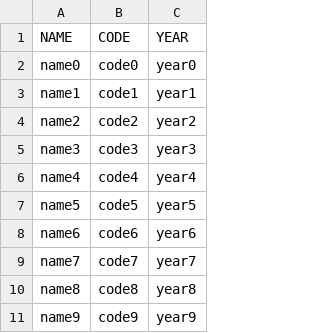
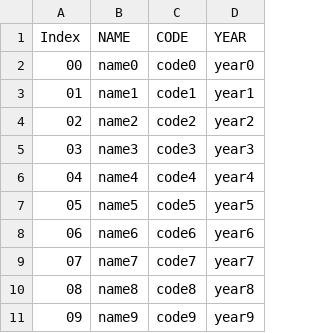
Before and after one commit to sanjayheaven/simple-js-export, a CSV file: simple-js-export.csv, drawn as a sheet; only a part is shown; the diff names each change by its address in the sheet, - before the commit and + after, or states it on an @@ line.

```diff
--- a/simple-js-export.csv
+++ b/simple-js-export.csv
+column A (Index), rows 2-11: 00 | 01 | 02 | 03 | 04 | 05 | 06 | 07 | 08 | 09
```
Also changed, not shown: 4 other files.
